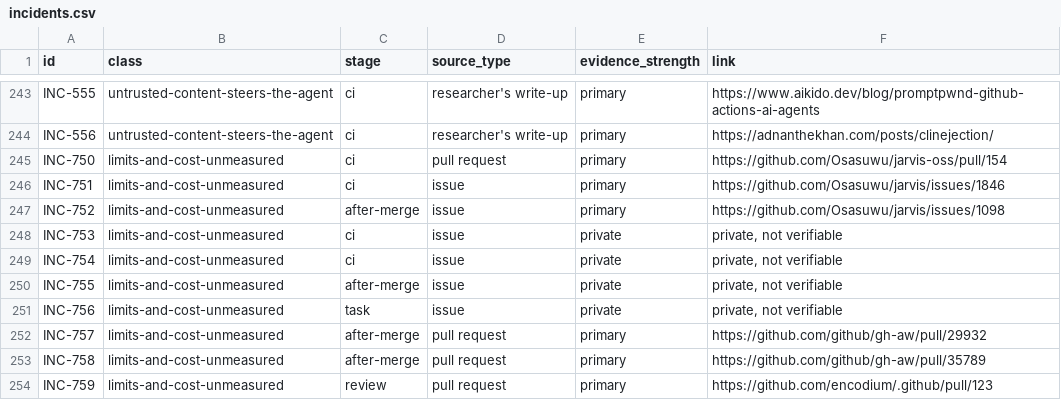
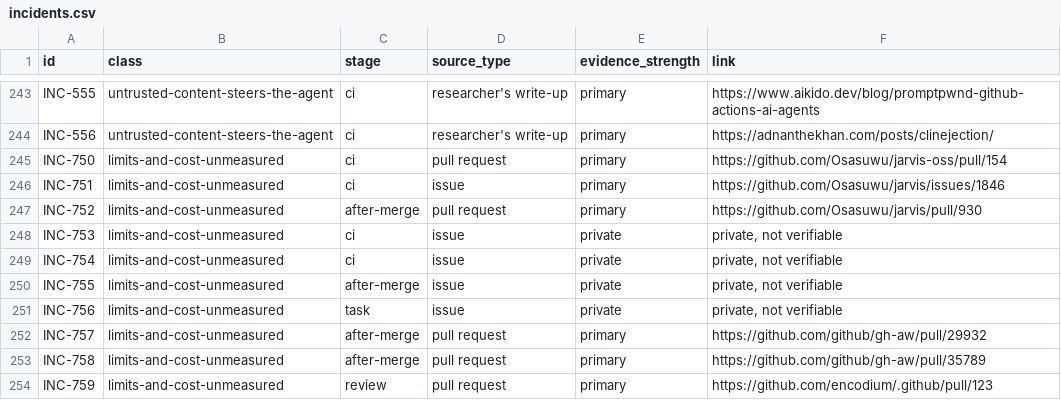
Before and after one commit to Osasuwu/ai-dev-failure-classes, a CSV file: incidents/incidents.csv, drawn as a sheet; only a part is shown, gaps mark what is left out.

```diff
--- a/incidents/incidents.csv
+++ b/incidents/incidents.csv
@@ -246,3 +246,3 @@ INC-750,limits-and-cost-unmeasured,ci,pull request,primary,https://github.com/Os
 INC-751,limits-and-cost-unmeasured,ci,issue,primary,https://github.com/Osasuwu/jarvis/issues/1846
-INC-752,limits-and-cost-unmeasured,after-merge,issue,primary,https://github.com/Osasuwu/jarvis/issues/1098
+INC-752,limits-and-cost-unmeasured,after-merge,pull request,primary,https://github.com/Osasuwu/jarvis/pull/930
 INC-753,limits-and-cost-unmeasured,ci,issue,private,"private, not verifiable"
```
Also changed, not shown: 1 other file.
